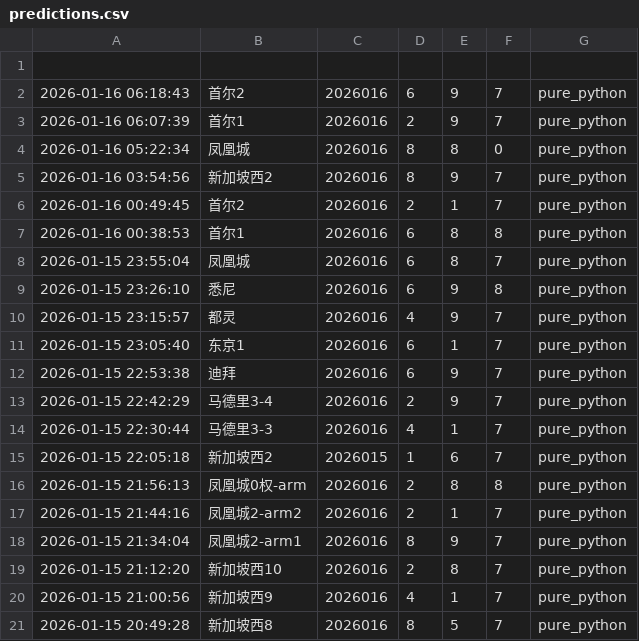
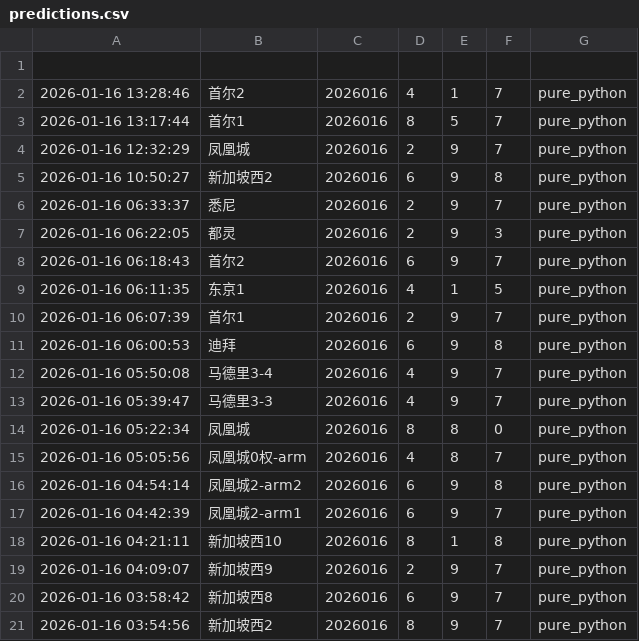
Before and after one commit to suwei8/oci-keepalive-tunnel, a CSV file: predictions/predictions.csv, drawn as a sheet; only a part is shown; the shorter side is filled out with more unchanged rows; the diff covers the shown part only.

```diff
--- a/predictions/predictions.csv
+++ b/predictions/predictions.csv
@@ -1,5 +1,21 @@
 
+2026-01-16 13:28:46,首尔2,2026016,4,1,7,pure_python
+2026-01-16 13:17:44,首尔1,2026016,8,5,7,pure_python
+2026-01-16 12:32:29,凤凰城,2026016,2,9,7,pure_python
+2026-01-16 10:50:27,新加坡西2,2026016,6,9,8,pure_python
+2026-01-16 06:33:37,悉尼,2026016,2,9,7,pure_python
+2026-01-16 06:22:05,都灵,2026016,2,9,3,pure_python
 2026-01-16 06:18:43,首尔2,2026016,6,9,7,pure_python
+2026-01-16 06:11:35,东京1,2026016,4,1,5,pure_python
 2026-01-16 06:07:39,首尔1,2026016,2,9,7,pure_python
+2026-01-16 06:00:53,迪拜,2026016,6,9,8,pure_python
+2026-01-16 05:50:08,马德里3-4,2026016,4,9,7,pure_python
+2026-01-16 05:39:47,马德里3-3,2026016,4,9,7,pure_python
 2026-01-16 05:22:34,凤凰城,2026016,8,8,0,pure_python
+2026-01-16 05:05:56,凤凰城0权-arm,2026016,4,8,7,pure_python
+2026-01-16 04:54:14,凤凰城2-arm2,2026016,6,9,8,pure_python
+2026-01-16 04:42:39,凤凰城2-arm1,2026016,6,9,7,pure_python
+2026-01-16 04:21:11,新加坡西10,2026016,8,1,8,pure_python
+2026-01-16 04:09:07,新加坡西9,2026016,2,9,7,pure_python
+2026-01-16 03:58:42,新加坡西8,2026016,6,9,7,pure_python
 2026-01-16 03:54:56,新加坡西2,2026016,8,9,7,pure_python
```
Also changed, not shown: 12 added rows elsewhere in this file.
